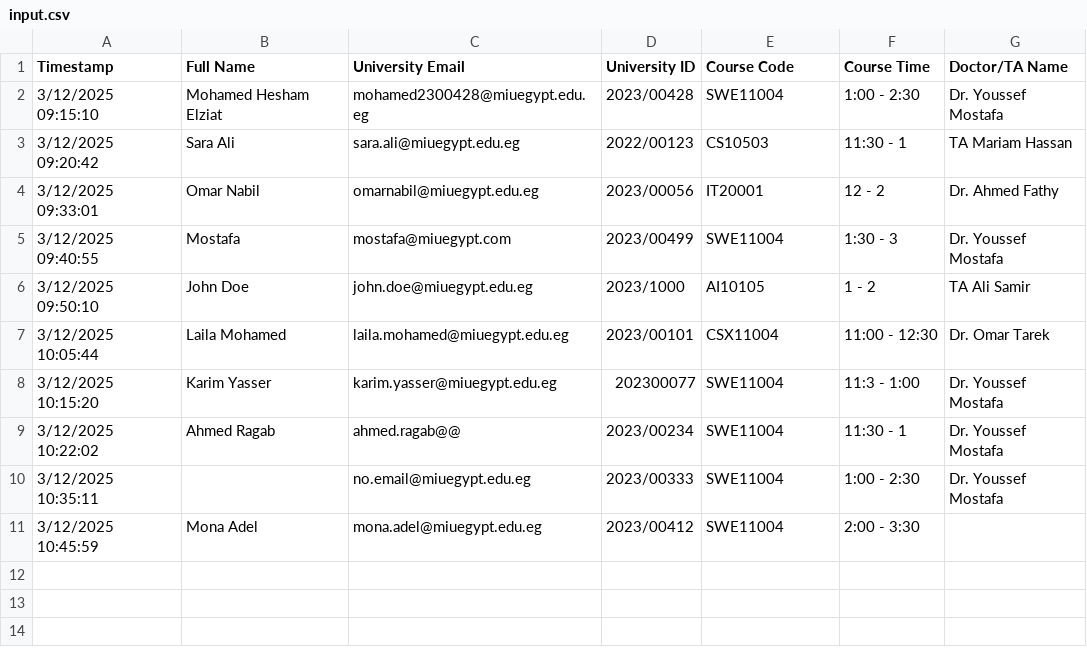
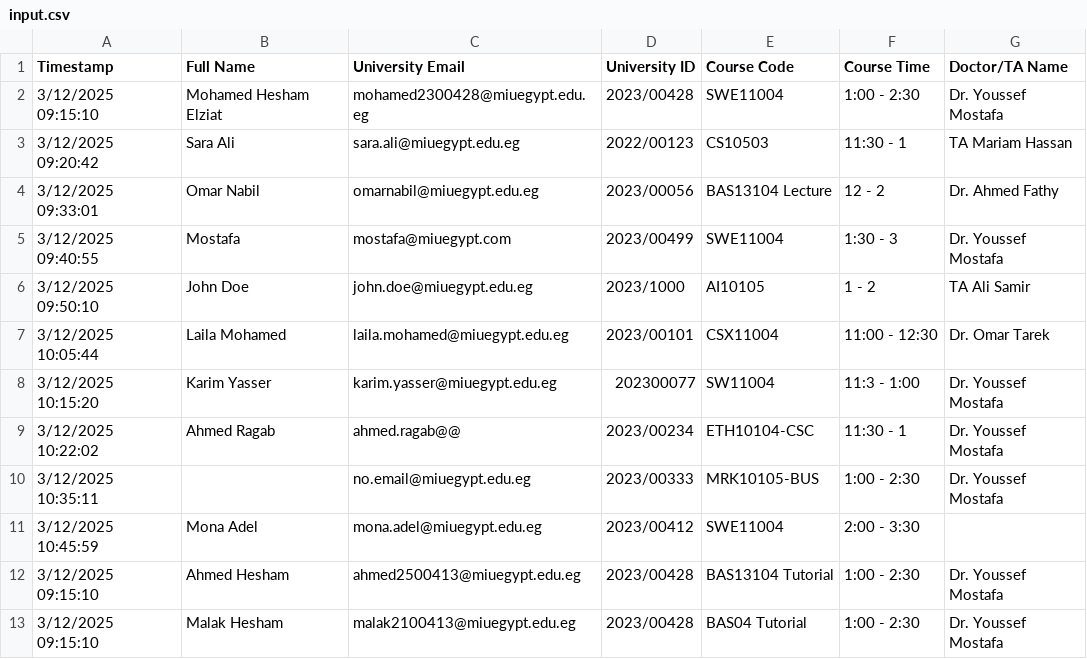
Before and after one commit to mohamedelziat50/attendance-automation-MSP, a CSV file: input.csv, drawn as a sheet.

Commit message:
Validate Course Code Processor class and update main.py to display valid and invalid rows

```diff
--- a/input.csv
+++ b/input.csv
@@ -3,3 +3,3 @@ Timestamp,Full Name,University Email,University ID,Course Code,Course Time,Docto
 3/12/2025 09:20:42,Sara Ali,sara.ali@miuegypt.edu.eg,2022/00123,CS10503,11:30 - 1,TA Mariam Hassan
-3/12/2025 09:33:01,Omar Nabil,omarnabil@miuegypt.edu.eg,2023/00056,IT20001,12 - 2,Dr. Ahmed Fathy
+3/12/2025 09:33:01,Omar Nabil,omarnabil@miuegypt.edu.eg,2023/00056,BAS13104 Lecture,12 - 2,Dr. Ahmed Fathy
 3/12/2025 09:40:55,Mostafa,mostafa@miuegypt.com,2023/00499,SWE11004,1:30 - 3,Dr. Youssef Mostafa
@@ -7,5 +7,7 @@ Timestamp,Full Name,University Email,University ID,Course Code,Course Time,Docto
 3/12/2025 10:05:44,Laila Mohamed,laila.mohamed@miuegypt.edu.eg,2023/00101,CSX11004,11:00 - 12:30,Dr. Omar Tarek
-3/12/2025 10:15:20,Karim Yasser,karim.yasser@miuegypt.edu.eg,202300077,SWE11004,11:3 - 1:00,Dr. Youssef Mostafa
-3/12/2025 10:22:02,Ahmed Ragab,ahmed.ragab@@,2023/00234,SWE11004,11:30 - 1,Dr. Youssef Mostafa
-3/12/2025 10:35:11,,no.email@miuegypt.edu.eg,2023/00333,SWE11004,1:00 - 2:30,Dr. Youssef Mostafa
+3/12/2025 10:15:20,Karim Yasser,karim.yasser@miuegypt.edu.eg,202300077,SW11004,11:3 - 1:00,Dr. Youssef Mostafa
+3/12/2025 10:22:02,Ahmed Ragab,ahmed.ragab@@,2023/00234,ETH10104-CSC,11:30 - 1,Dr. Youssef Mostafa
+3/12/2025 10:35:11,,no.email@miuegypt.edu.eg,2023/00333,MRK10105-BUS,1:00 - 2:30,Dr. Youssef Mostafa
 3/12/2025 10:45:59,Mona Adel,mona.adel@miuegypt.edu.eg,2023/00412,SWE11004,2:00 - 3:30,
+3/12/2025 09:15:10,Ahmed Hesham ,ahmed2500413@miuegypt.edu.eg,2023/00428,BAS13104 Tutorial,1:00 - 2:30,Dr. Youssef Mostafa
+3/12/2025 09:15:10,Malak Hesham ,malak2100413@miuegypt.edu.eg,2023/00428,BAS04 Tutorial,1:00 - 2:30,Dr. Youssef Mostafa
```
Also changed, not shown: 2 other files.
